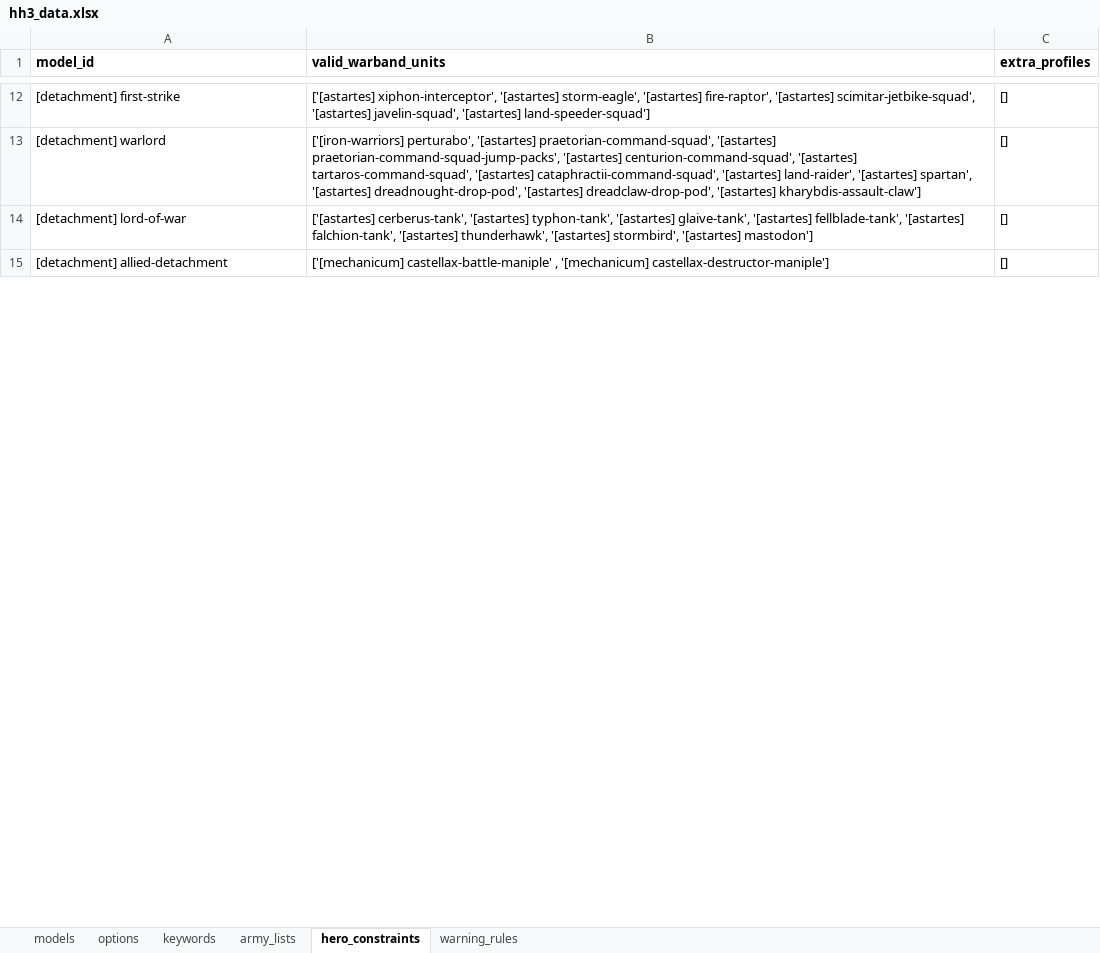
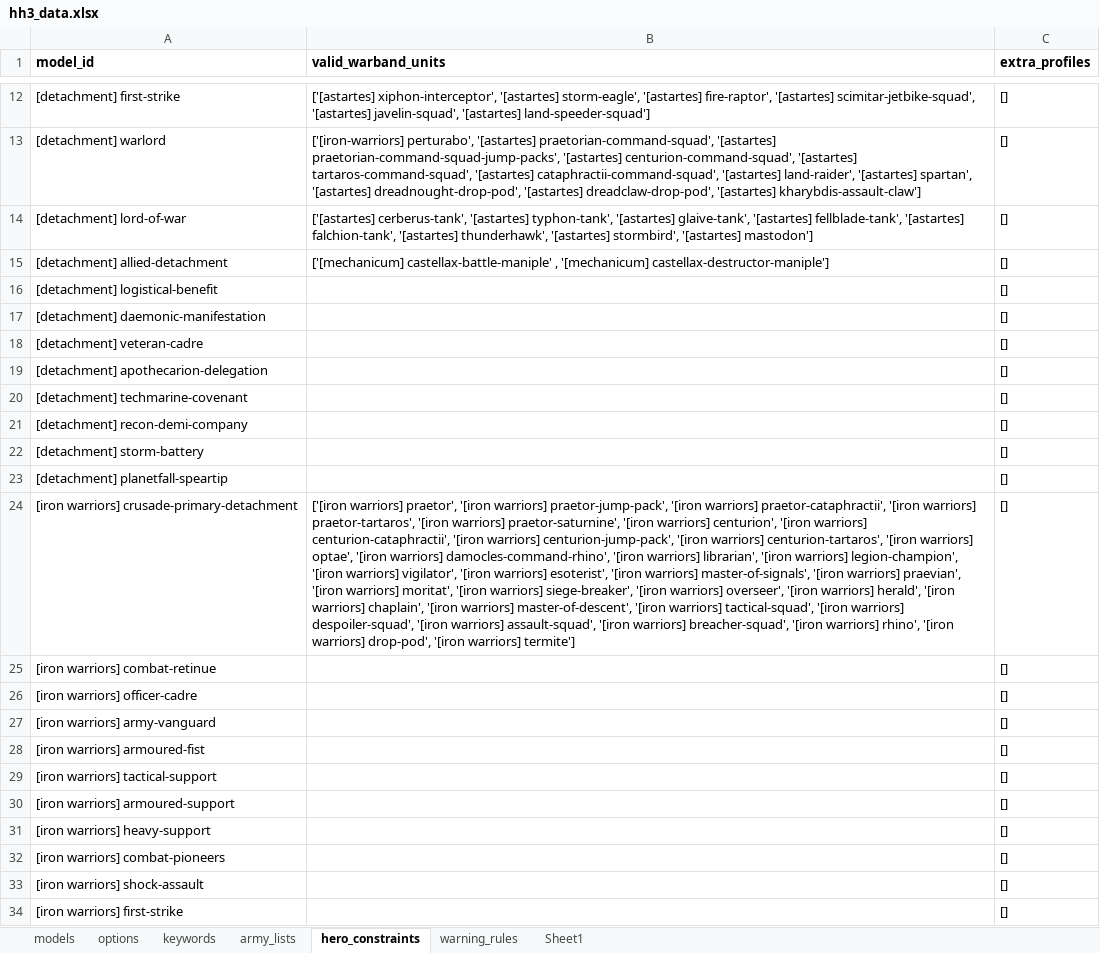
Before and after one commit to Hirmetrium/horusheresy-list-builder, an Excel workbook: data/hh3_data.xlsx, sheet hero_constraints, drawn as a sheet; only a part is shown, gaps mark what is left out; values as stored, in another font and other column widths than the file's, no borders; the diff covers the shown part only; the diff names each change by its address in the sheet, - before the commit and + after, or states it on an @@ line.

```diff
--- a/data/hh3_data.xlsx (sheet hero_constraints)
+++ b/data/hh3_data.xlsx (sheet hero_constraints)
+sheet tab: Sheet1
+row 16: [detachment] logistical-benefit |  | []
+row 17: [detachment] daemonic-manifestation |  | []
+row 18: [detachment] veteran-cadre |  | []
+row 19: [detachment] apothecarion-delegation |  | []
+row 20: [detachment] techmarine-covenant |  | []
+row 21: [detachment] recon-demi-company |  | []
+row 22: [detachment] storm-battery |  | []
+row 23: [detachment] planetfall-speartip |  | []
+row 24: [iron warriors] crusade-primary-detachment | ['[iron warriors] praetor', '[iron warriors] praetor-jump-pack', '[iron warriors] praetor-cataphractii', '[iron warriors] praetor-tartaros', '[iron warriors] praetor-saturnine', '[iron warriors] centurion', '[iron warriors] centurion-cataphractii', '[iron warriors] centurion-jump-pack', '[iron warriors] centurion-tartaros', '[iron warriors] optae', '[iron warriors] damocles-command-rhino', '[iron warriors] librarian', '[iron warriors] legion-champion', '[iron warriors] vigilator', '[iron warriors] esoterist', '[iron warriors] master-of-signals', '[iron warriors] praevian', '[iron warriors] moritat', '[iron warriors] siege-breaker', '[iron warriors] overseer', '[iron warriors] herald', '[iron warriors] chaplain', '[iron warriors] master-of-descent', '[iron warriors] tactical-squad', '[iron warriors] despoiler-squad', '[iron warriors] assault-squad', '[iron warriors] breacher-squad', '[iron warriors] rhino', '[iron warriors] drop-pod', '[iron warriors] termite'] | []
+row 25: [iron warriors] combat-retinue |  | []
+row 26: [iron warriors] officer-cadre |  | []
+row 27: [iron warriors] army-vanguard |  | []
+row 28: [iron warriors] armoured-fist |  | []
+row 29: [iron warriors] tactical-support |  | []
+row 30: [iron warriors] armoured-support |  | []
+row 31: [iron warriors] heavy-support |  | []
+row 32: [iron warriors] combat-pioneers |  | []
+row 33: [iron warriors] shock-assault |  | []
+row 34: [iron warriors] first-strike |  | []
```
Also changed, not shown: 11 added rows and 2 edited cells elsewhere in this sheet, sheet models, charts or pictures, 8 other files.
